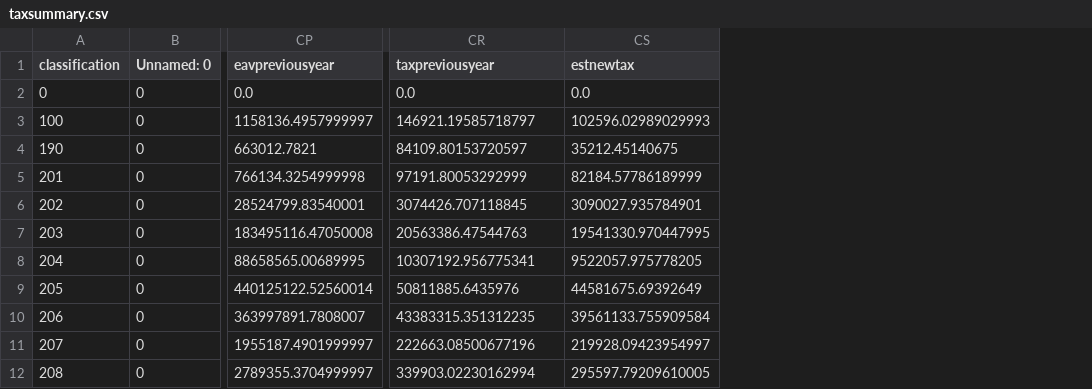
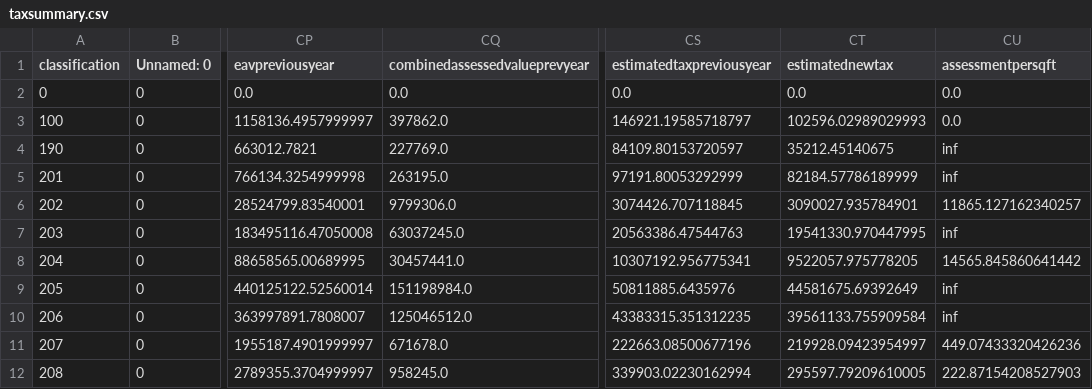
Before and after one commit to jvanderberg/oakparktaxdata, a CSV file: 2019/taxsummary.csv, drawn as a sheet; only a part is shown, gaps mark what is left out; addresses are those after the commit; the diff names each change by its address in the sheet, - before the commit and + after, or states it on an @@ line.

```diff
--- a/2019/taxsummary.csv
+++ b/2019/taxsummary.csv
+column CQ (combinedassessedvalueprevyear), rows 2-12: 0.0 | 397862.0 | 227769.0 | 263195.0 | 9799306.0 | 63037245.0 | 30457441.0 | 151198984.0 | 125046512.0 | 671678.0 | 958245.0
+column CU (assessmentpersqft), rows 2-12: 0.0 | 0.0 | inf | inf | 11865.127162340257 | inf | 14565.845860641442 | inf | inf | 449.07433320426236 | 222.87154208527903
-CS1: taxpreviousyear
+CS1: estimatedtaxpreviousyear
-CT1: estnewtax
+CT1: estimatednewtax
```
Also changed, not shown: 4 other files.
